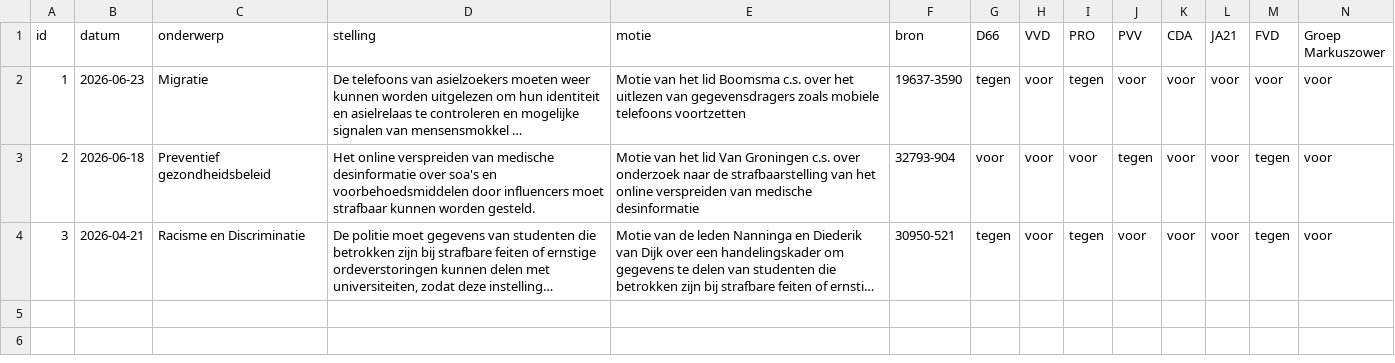
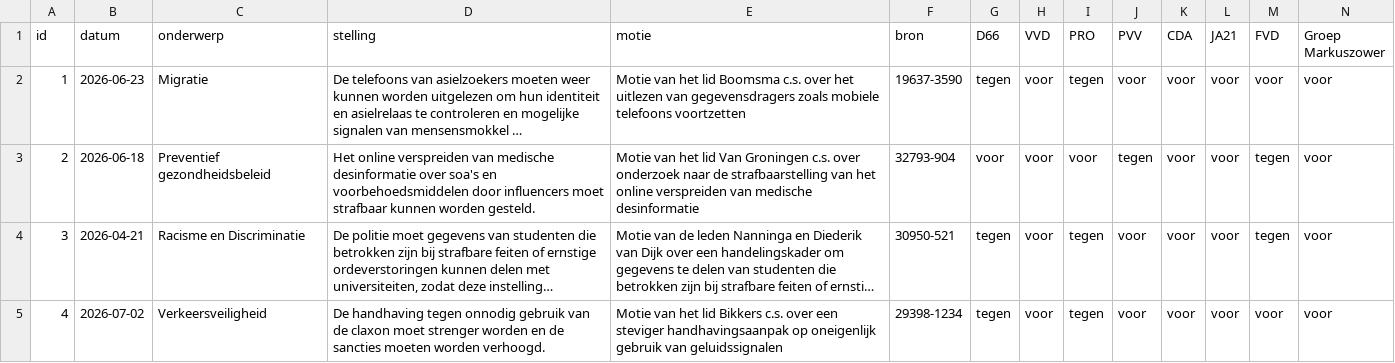
Before and after one commit to femkedhschool/mijn-stemwijzer, a CSV file: stemmingen.csv, drawn as a sheet; only a part is shown; long unchanged cells end in …; rows hold the shown columns only; the diff names each change by its address in the sheet, - before the commit and + after, or states it on an @@ line.

Commit message:
Update stemmingen.csv

```diff
--- a/stemmingen.csv
+++ b/stemmingen.csv
+row 5: 4 | 2026-07-02 | Verkeersveiligheid | De handhaving tegen onnodig gebruik van de claxon moet strenger worden en de sancties moeten worden verhoogd. | Motie van het lid Bikkers c.s. over een steviger handhavingsaanpak op oneigenlijk gebruik van geluidssignalen | 29398-1234 | tegen | voor | tegen | voor | voor | voor | voor | voor
```
